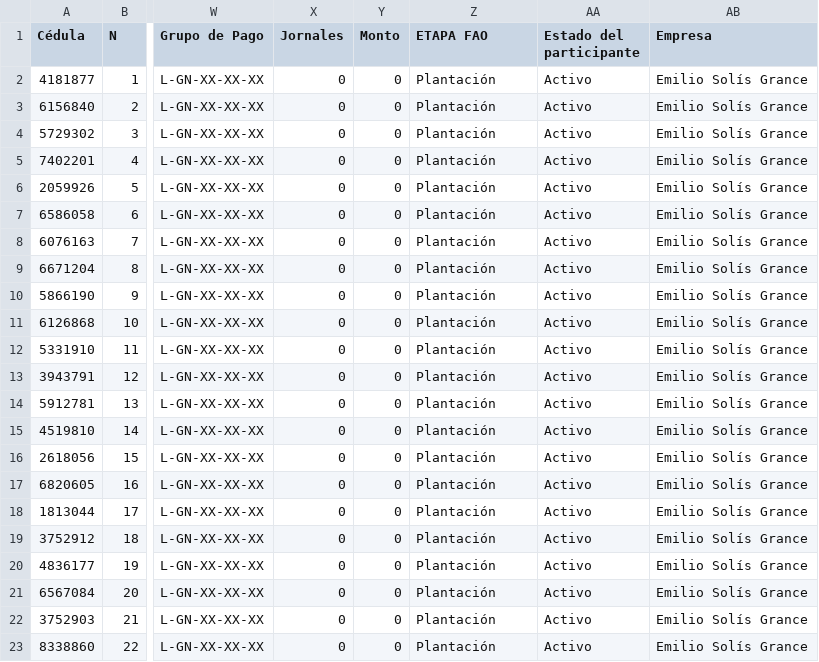
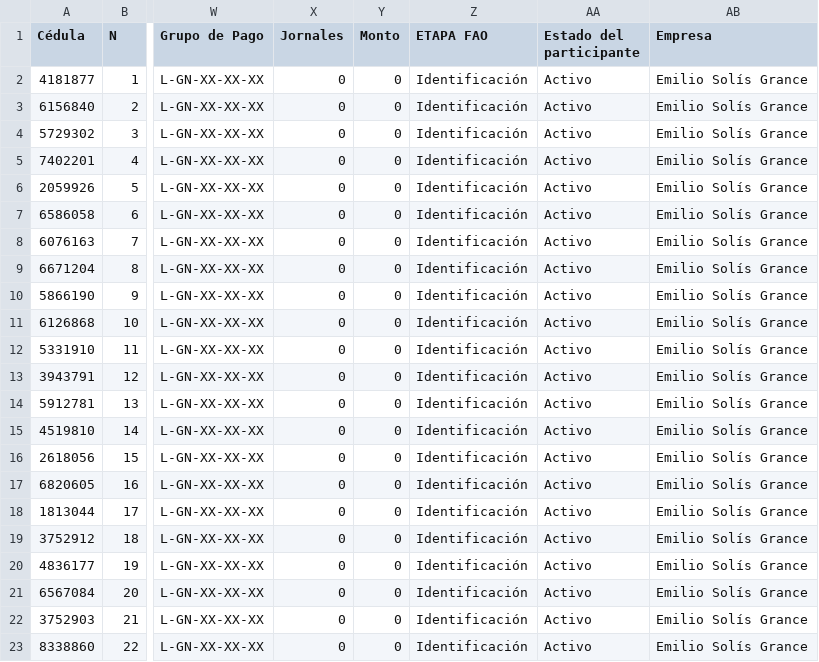
Before and after one commit to basedatossig01-cpu/Mapa_2026_11_23, a CSV file: GENERAL ELIZARDO AQUINO_L.csv, drawn as a sheet; only a part is shown, gaps mark what is left out; the diff names each change by its address in the sheet, - before the commit and + after, or states it on an @@ line.

```diff
--- a/GENERAL ELIZARDO AQUINO_L.csv
+++ b/GENERAL ELIZARDO AQUINO_L.csv
-Z2:Z23 (ETAPA FAO): Plantación
+Z2:Z23 (ETAPA FAO): Identificación
```
Also changed, not shown: CHORE_I.csv, DR. J. EULOGIO ESTIGARRIBIA_E.csv, 19 other files.
